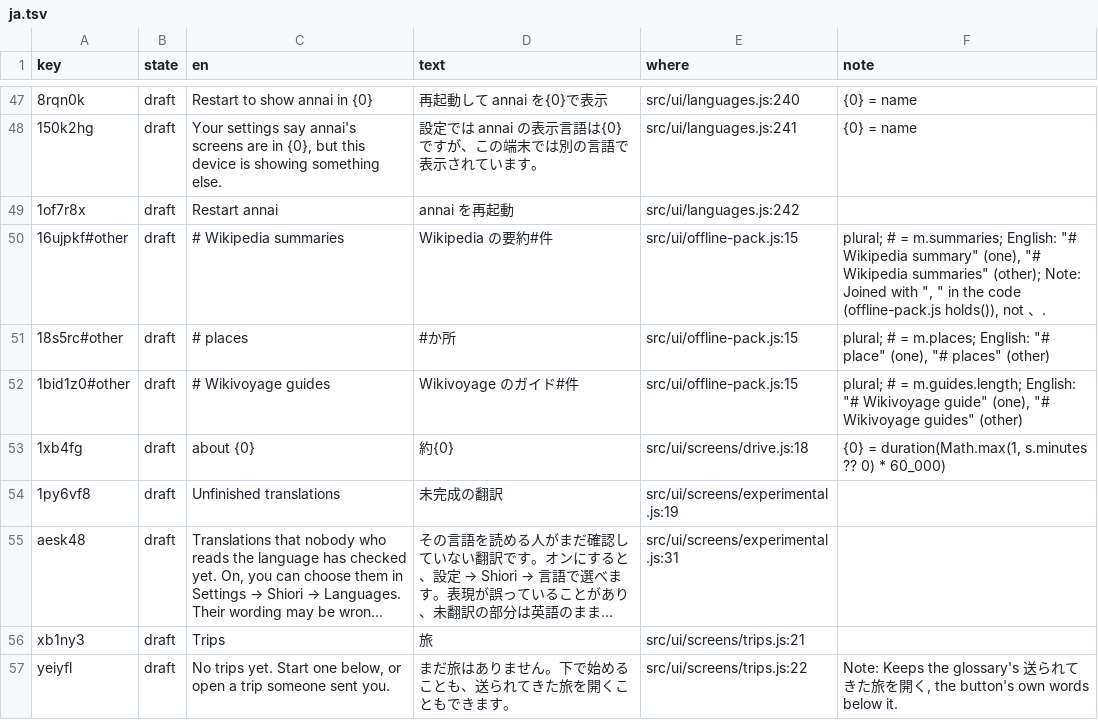
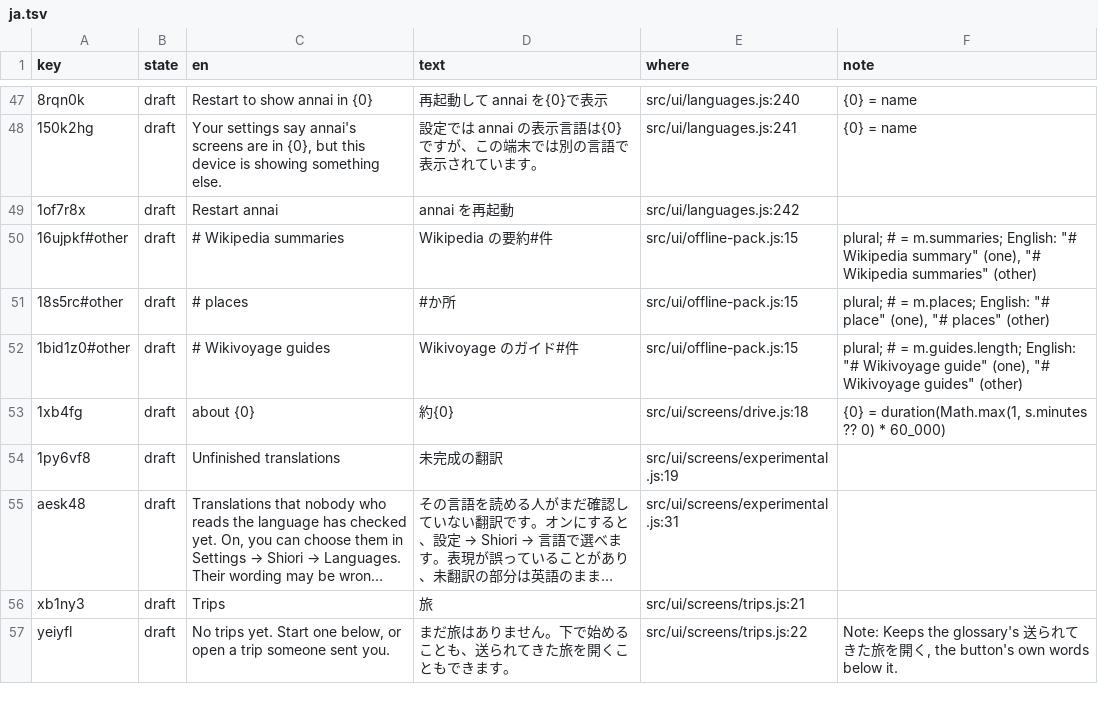
Before and after one commit to annai-guide/annai, a TSV file: l10n/ja.tsv, drawn as a sheet; only a part is shown, gaps mark what is left out; long unchanged cells end in …; the diff names each change by its address in the sheet, - before the commit and + after, or states it on an @@ line.

```diff
--- a/l10n/ja.tsv
+++ b/l10n/ja.tsv
-F50 (note): …Wikipedia summaries" (other); Note: Joined with ", " in the code (offline-pack.js holds()), not 、.
+F50 (note): …Wikipedia summaries" (other)
```
Also changed, not shown: l10n/zh-Hans.tsv, 5 other files.
